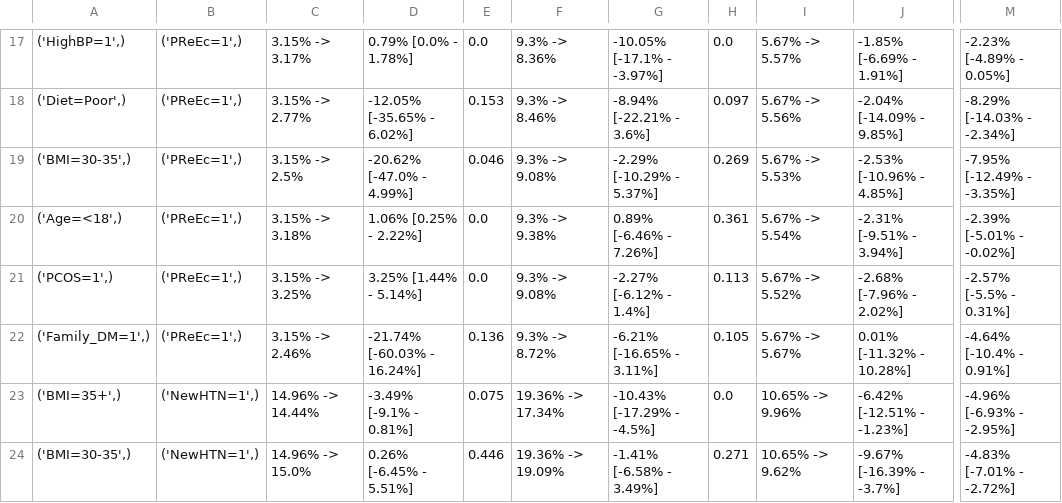
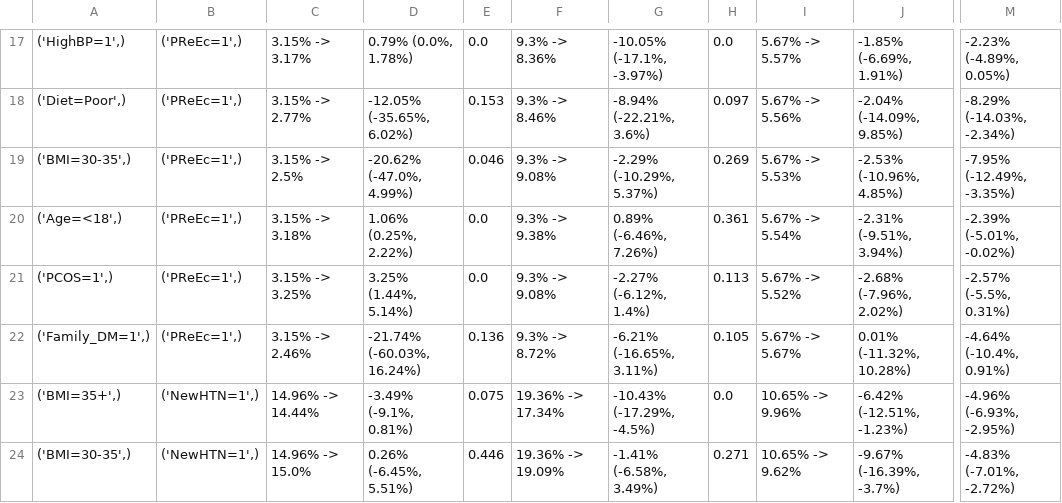
Before and after one commit to hoyinchu/PSB_2023_Supplement, a TSV file: supplementary_compressed_tables/omission_by_race_table.tsv, drawn as a sheet; only a part is shown, gaps mark what is left out; the diff covers the shown part only; the diff names each change by its address in the sheet, - before the commit and + after, or states it on an @@ line.

```diff
--- a/supplementary_compressed_tables/omission_by_race_table.tsv
+++ b/supplementary_compressed_tables/omission_by_race_table.tsv
-D17: 0.79% [0.0% - 1.78%]
+D17: 0.79% (0.0%, 1.78%)
-G17: -10.05% [-17.1% - -3.97%]
+G17: -10.05% (-17.1%, -3.97%)
-J17: -1.85% [-6.69% - 1.91%]
+J17: -1.85% (-6.69%, 1.91%)
-M17: -2.23% [-4.89% - 0.05%]
+M17: -2.23% (-4.89%, 0.05%)
-D18: -12.05% [-35.65% - 6.02%]
+D18: -12.05% (-35.65%, 6.02%)
-G18: -8.94% [-22.21% - 3.6%]
+G18: -8.94% (-22.21%, 3.6%)
-J18: -2.04% [-14.09% - 9.85%]
+J18: -2.04% (-14.09%, 9.85%)
-M18: -8.29% [-14.03% - -2.34%]
+M18: -8.29% (-14.03%, -2.34%)
-D19: -20.62% [-47.0% - 4.99%]
+D19: -20.62% (-47.0%, 4.99%)
-G19: -2.29% [-10.29% - 5.37%]
+G19: -2.29% (-10.29%, 5.37%)
-J19: -2.53% [-10.96% - 4.85%]
+J19: -2.53% (-10.96%, 4.85%)
-M19: -7.95% [-12.49% - -3.35%]
+M19: -7.95% (-12.49%, -3.35%)
-D20: 1.06% [0.25% - 2.22%]
+D20: 1.06% (0.25%, 2.22%)
-G20: 0.89% [-6.46% - 7.26%]
+G20: 0.89% (-6.46%, 7.26%)
-J20: -2.31% [-9.51% - 3.94%]
+J20: -2.31% (-9.51%, 3.94%)
-M20: -2.39% [-5.01% - -0.02%]
+M20: -2.39% (-5.01%, -0.02%)
-D21: 3.25% [1.44% - 5.14%]
+D21: 3.25% (1.44%, 5.14%)
-G21: -2.27% [-6.12% - 1.4%]
+G21: -2.27% (-6.12%, 1.4%)
-J21: -2.68% [-7.96% - 2.02%]
+J21: -2.68% (-7.96%, 2.02%)
-M21: -2.57% [-5.5% - 0.31%]
+M21: -2.57% (-5.5%, 0.31%)
-D22: -21.74% [-60.03% - 16.24%]
+D22: -21.74% (-60.03%, 16.24%)
-G22: -6.21% [-16.65% - 3.11%]
+G22: -6.21% (-16.65%, 3.11%)
-J22: 0.01% [-11.32% - 10.28%]
+J22: 0.01% (-11.32%, 10.28%)
-M22: -4.64% [-10.4% - 0.91%]
+M22: -4.64% (-10.4%, 0.91%)
-D23: -3.49% [-9.1% - 0.81%]
+D23: -3.49% (-9.1%, 0.81%)
-G23: -10.43% [-17.29% - -4.5%]
+G23: -10.43% (-17.29%, -4.5%)
-J23: -6.42% [-12.51% - -1.23%]
+J23: -6.42% (-12.51%, -1.23%)
-M23: -4.96% [-6.93% - -2.95%]
+M23: -4.96% (-6.93%, -2.95%)
-D24: 0.26% [-6.45% - 5.51%]
+D24: 0.26% (-6.45%, 5.51%)
-G24: -1.41% [-6.58% - 3.49%]
+G24: -1.41% (-6.58%, 3.49%)
-J24: -9.67% [-16.39% - -3.7%]
+J24: -9.67% (-16.39%, -3.7%)
-M24: -4.83% [-7.01% - -2.72%]
+M24: -4.83% (-7.01%, -2.72%)
```
Also changed, not shown: 76 edited cells elsewhere in this file, supplementary_compressed_tables/prevalence_by_race_table.tsv, supplementary_compressed_tables/subgroup_omitted_table.tsv, 1 other file.
